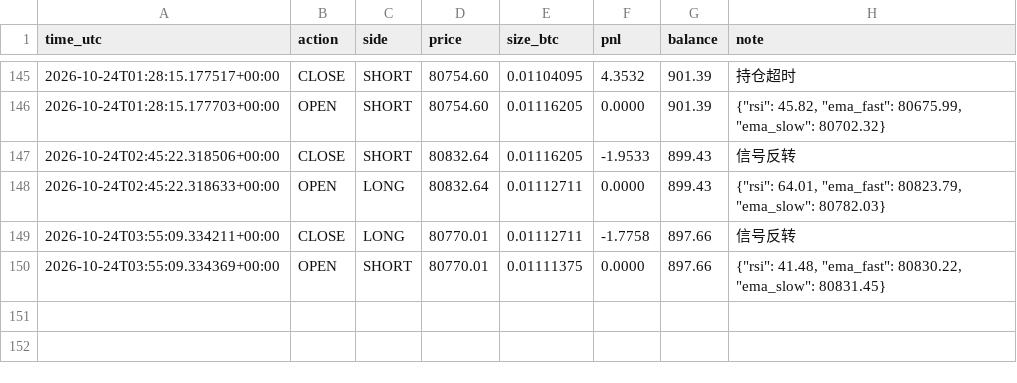
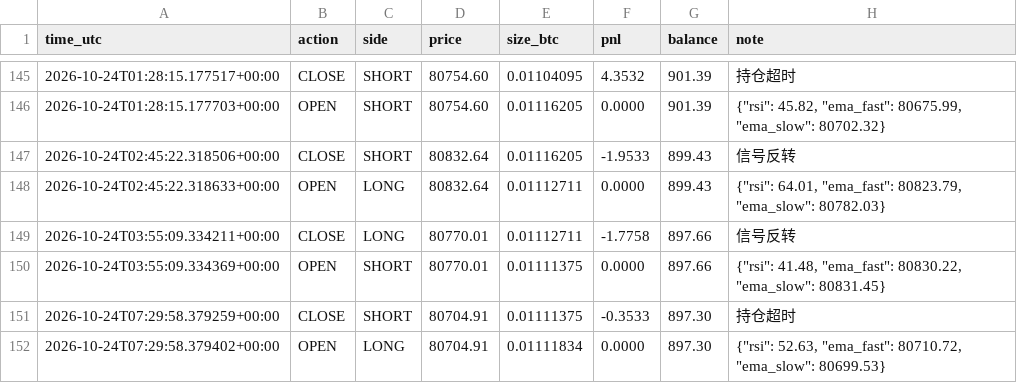
Before and after one commit to kk668900/btc-paper-bot, a CSV file: trades.csv, drawn as a sheet; only a part is shown, gaps mark what is left out; the diff names each change by its address in the sheet, - before the commit and + after, or states it on an @@ line.

```diff
--- a/trades.csv
+++ b/trades.csv
+row 151: 2026-10-24T07:29:58.379259+00:00 | CLOSE | SHORT | 80704.91 | 0.01111375 | -0.3533 | 897.30 | 持仓超时
+row 152: 2026-10-24T07:29:58.379402+00:00 | OPEN | LONG | 80704.91 | 0.01111834 | 0.0000 | 897.30 | {"rsi": 52.63, "ema_fast": 80710.72, "ema_slow": 80699.53}
```
Also changed, not shown: 1 other file.
